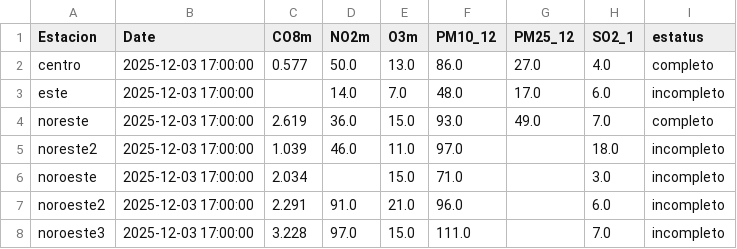
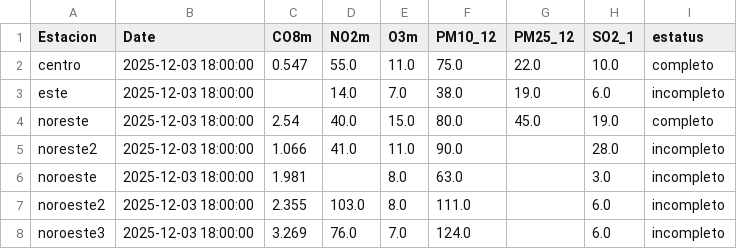
Before and after one commit to LuisRodarteC/AIRENL, a CSV file: aire_indice_api_ancho.csv, drawn as a sheet; only a part is shown; the diff covers the shown part only.

```diff
--- a/aire_indice_api_ancho.csv
+++ b/aire_indice_api_ancho.csv
@@ -1,8 +1,8 @@
 Estacion,Date,CO8m,NO2m,O3m,PM10_12,PM25_12,SO2_1,estatus
-centro,2025-12-03 17:00:00,0.577,50.0,13.0,86.0,27.0,4.0,completo
-este,2025-12-03 17:00:00,,14.0,7.0,48.0,17.0,6.0,incompleto
-noreste,2025-12-03 17:00:00,2.619,36.0,15.0,93.0,49.0,7.0,completo
-noreste2,2025-12-03 17:00:00,1.039,46.0,11.0,97.0,,18.0,incompleto
-noroeste,2025-12-03 17:00:00,2.034,,15.0,71.0,,3.0,incompleto
-noroeste2,2025-12-03 17:00:00,2.291,91.0,21.0,96.0,,6.0,incompleto
-noroeste3,2025-12-03 17:00:00,3.228,97.0,15.0,111.0,,7.0,incompleto
+centro,2025-12-03 18:00:00,0.547,55.0,11.0,75.0,22.0,10.0,completo
+este,2025-12-03 18:00:00,,14.0,7.0,38.0,19.0,6.0,incompleto
+noreste,2025-12-03 18:00:00,2.54,40.0,15.0,80.0,45.0,19.0,completo
+noreste2,2025-12-03 18:00:00,1.066,41.0,11.0,90.0,,28.0,incompleto
+noroeste,2025-12-03 18:00:00,1.981,,8.0,63.0,,3.0,incompleto
+noroeste2,2025-12-03 18:00:00,2.355,103.0,8.0,111.0,,6.0,incompleto
+noroeste3,2025-12-03 18:00:00,3.269,76.0,7.0,124.0,,6.0,incompleto
```
Also changed, not shown: 51 edited cells elsewhere in this file, aire_indice_api_ancho_historico.csv, aire_monterrey.csv.
